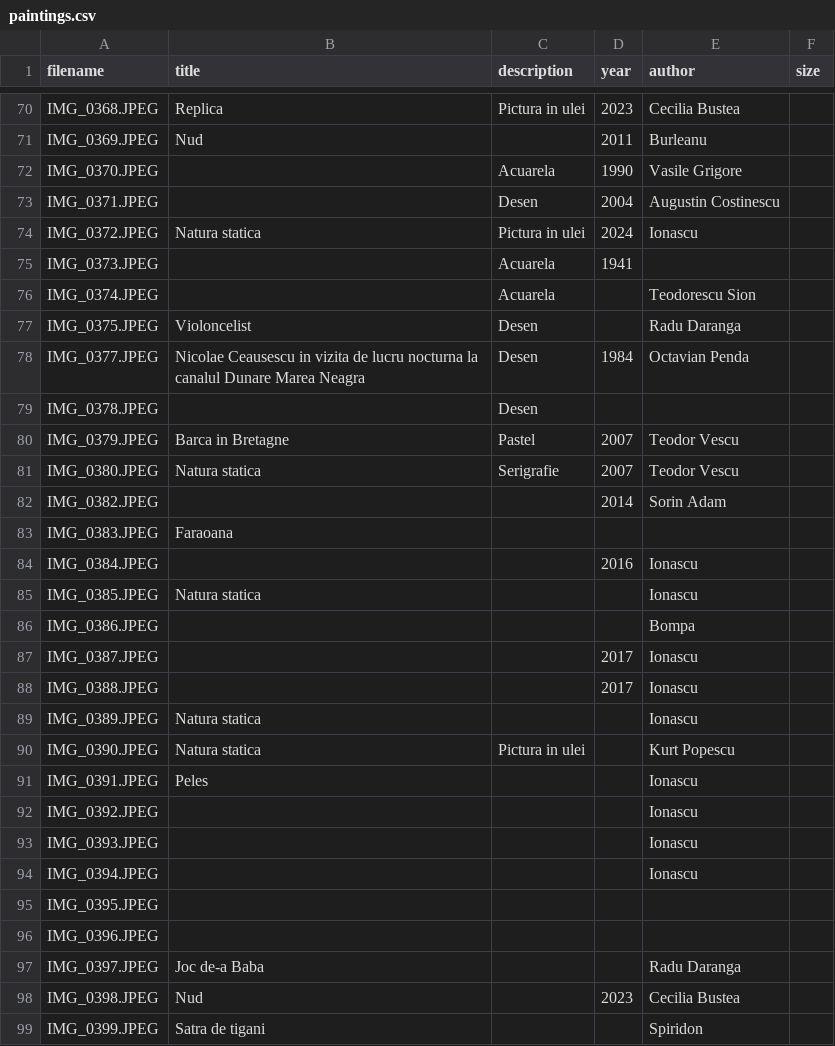
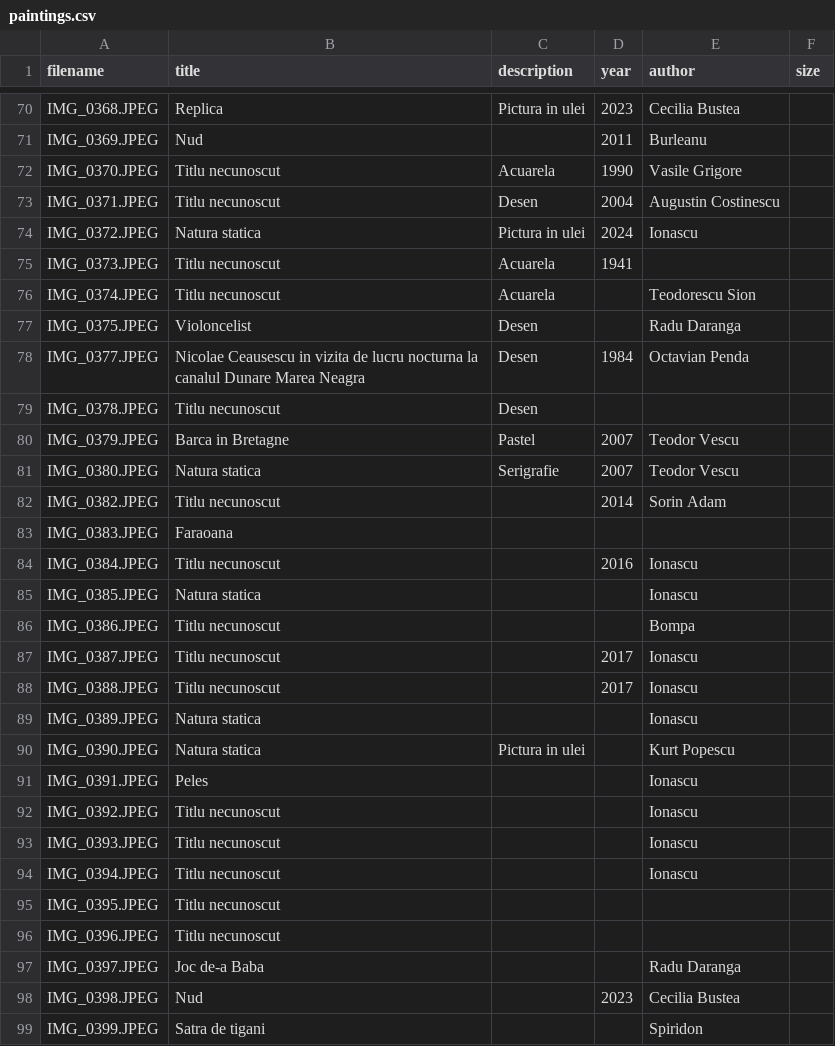
Before and after one commit to alexdin87/contemporan, a CSV file: static/paintings.csv, drawn as a sheet; only a part is shown, gaps mark what is left out; the diff covers the shown part only.

Commit message:
improvement load_paintings

```diff
--- a/static/paintings.csv
+++ b/static/paintings.csv
@@ -71,19 +71,19 @@ IMG_0368.JPEG,Replica,Pictura in ulei,2023,Cecilia Bustea,
 IMG_0369.JPEG,Nud,,2011,Burleanu,
-IMG_0370.JPEG, ,Acuarela,1990,Vasile Grigore,
-IMG_0371.JPEG, ,Desen,2004,Augustin Costinescu,
+IMG_0370.JPEG,Titlu necunoscut,Acuarela,1990,Vasile Grigore,
+IMG_0371.JPEG,Titlu necunoscut,Desen,2004,Augustin Costinescu,
 IMG_0372.JPEG,Natura statica,Pictura in ulei,2024,Ionascu,
-IMG_0373.JPEG, ,Acuarela,1941,,
-IMG_0374.JPEG, ,Acuarela,,Teodorescu Sion,
+IMG_0373.JPEG,Titlu necunoscut,Acuarela,1941,,
+IMG_0374.JPEG,Titlu necunoscut,Acuarela,,Teodorescu Sion,
 IMG_0375.JPEG,Violoncelist,Desen,,Radu Daranga,
 IMG_0377.JPEG,Nicolae Ceausescu in vizita de lucru nocturna la canalul Dunare Marea Neagra,Desen,1984,Octavian Penda,
-IMG_0378.JPEG, ,Desen,,,
+IMG_0378.JPEG,Titlu necunoscut,Desen,,,
 IMG_0379.JPEG,Barca in Bretagne,Pastel,2007,Teodor Vescu,
 IMG_0380.JPEG,Natura statica,Serigrafie,2007,Teodor Vescu,
-IMG_0382.JPEG, ,,2014,Sorin Adam,
+IMG_0382.JPEG,Titlu necunoscut,,2014,Sorin Adam,
 IMG_0383.JPEG,Faraoana,,,,
-IMG_0384.JPEG, ,,2016,Ionascu,
+IMG_0384.JPEG,Titlu necunoscut,,2016,Ionascu,
 IMG_0385.JPEG,Natura statica,,,Ionascu,
-IMG_0386.JPEG, ,,,Bompa,
-IMG_0387.JPEG, ,,2017,Ionascu,
-IMG_0388.JPEG, ,,2017,Ionascu,
+IMG_0386.JPEG,Titlu necunoscut,,,Bompa,
+IMG_0387.JPEG,Titlu necunoscut,,2017,Ionascu,
+IMG_0388.JPEG,Titlu necunoscut,,2017,Ionascu,
 IMG_0389.JPEG,Natura statica,,,Ionascu,
@@ -91,7 +91,7 @@ IMG_0390.JPEG,Natura statica,Pictura in ulei,,Kurt Popescu,
 IMG_0391.JPEG,Peles,,,Ionascu,
-IMG_0392.JPEG, ,,,Ionascu,
-IMG_0393.JPEG, ,,,Ionascu,
-IMG_0394.JPEG, ,,,Ionascu,
-IMG_0395.JPEG, ,,,,
-IMG_0396.JPEG, ,,,,
+IMG_0392.JPEG,Titlu necunoscut,,,Ionascu,
+IMG_0393.JPEG,Titlu necunoscut,,,Ionascu,
+IMG_0394.JPEG,Titlu necunoscut,,,Ionascu,
+IMG_0395.JPEG,Titlu necunoscut,,,,
+IMG_0396.JPEG,Titlu necunoscut,,,,
 IMG_0397.JPEG,Joc de-a Baba,,,Radu Daranga,
```
Also changed, not shown: 5 edited cells elsewhere in this file, 1 other file.
